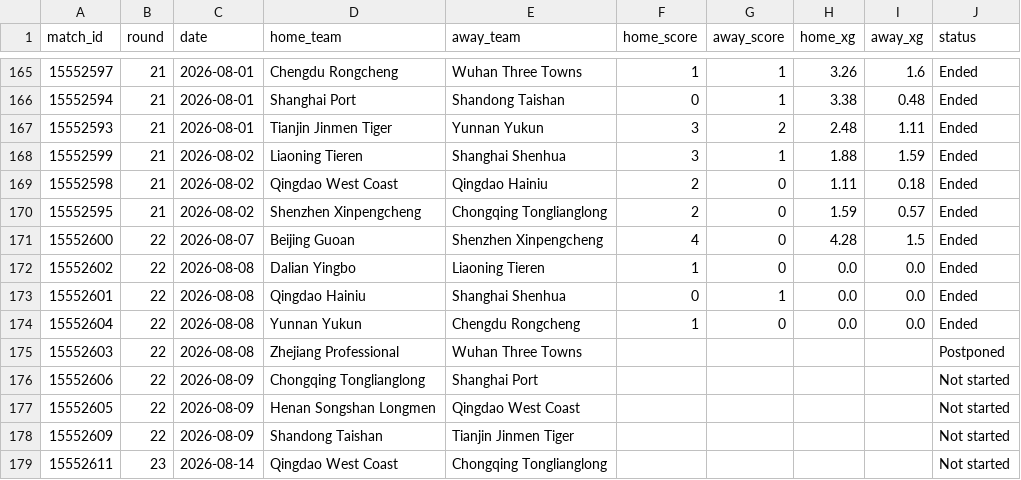
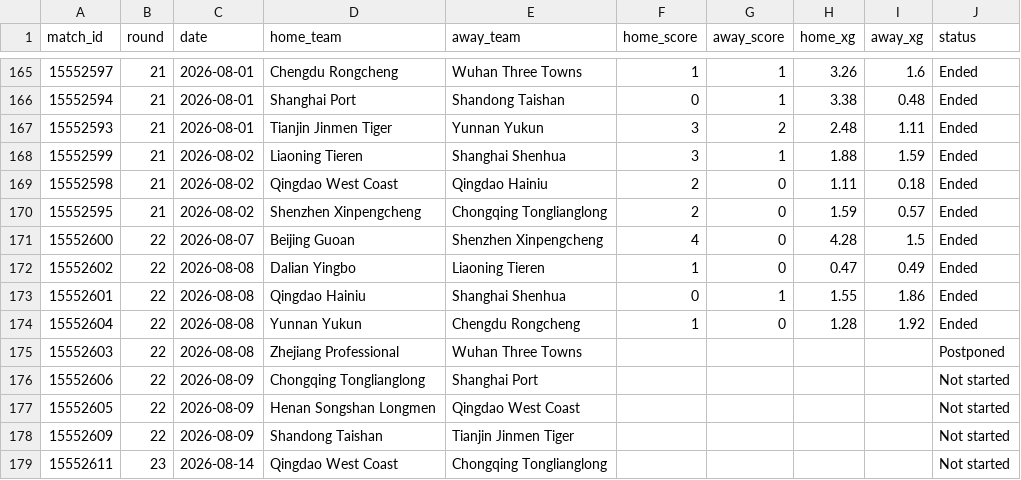
Before and after one commit to jiajun-builds/betmodel, a CSV file: data/raw_data/xg_data.csv, drawn as a sheet; only a part is shown, gaps mark what is left out.

Commit message:
chore(xg): refresh xG from SofaScore (local 2026-08-09)

```diff
--- a/data/raw_data/xg_data.csv
+++ b/data/raw_data/xg_data.csv
@@ -171,5 +171,5 @@ match_id,round,date,home_team,away_team,home_score,away_score,home_xg,away_xg,st
 15552600,22,2026-08-07,Beijing Guoan,Shenzhen Xinpengcheng,4,0,4.28,1.5,Ended
-15552602,22,2026-08-08,Dalian Yingbo,Liaoning Tieren,1,0,0.0,0.0,Ended
-15552601,22,2026-08-08,Qingdao Hainiu,Shanghai Shenhua,0,1,0.0,0.0,Ended
-15552604,22,2026-08-08,Yunnan Yukun,Chengdu Rongcheng,1,0,0.0,0.0,Ended
+15552602,22,2026-08-08,Dalian Yingbo,Liaoning Tieren,1,0,0.47,0.49,Ended
+15552601,22,2026-08-08,Qingdao Hainiu,Shanghai Shenhua,0,1,1.55,1.86,Ended
+15552604,22,2026-08-08,Yunnan Yukun,Chengdu Rongcheng,1,0,1.28,1.92,Ended
 15552603,22,2026-08-08,Zhejiang Professional,Wuhan Three Towns,,,,,Postponed
```
